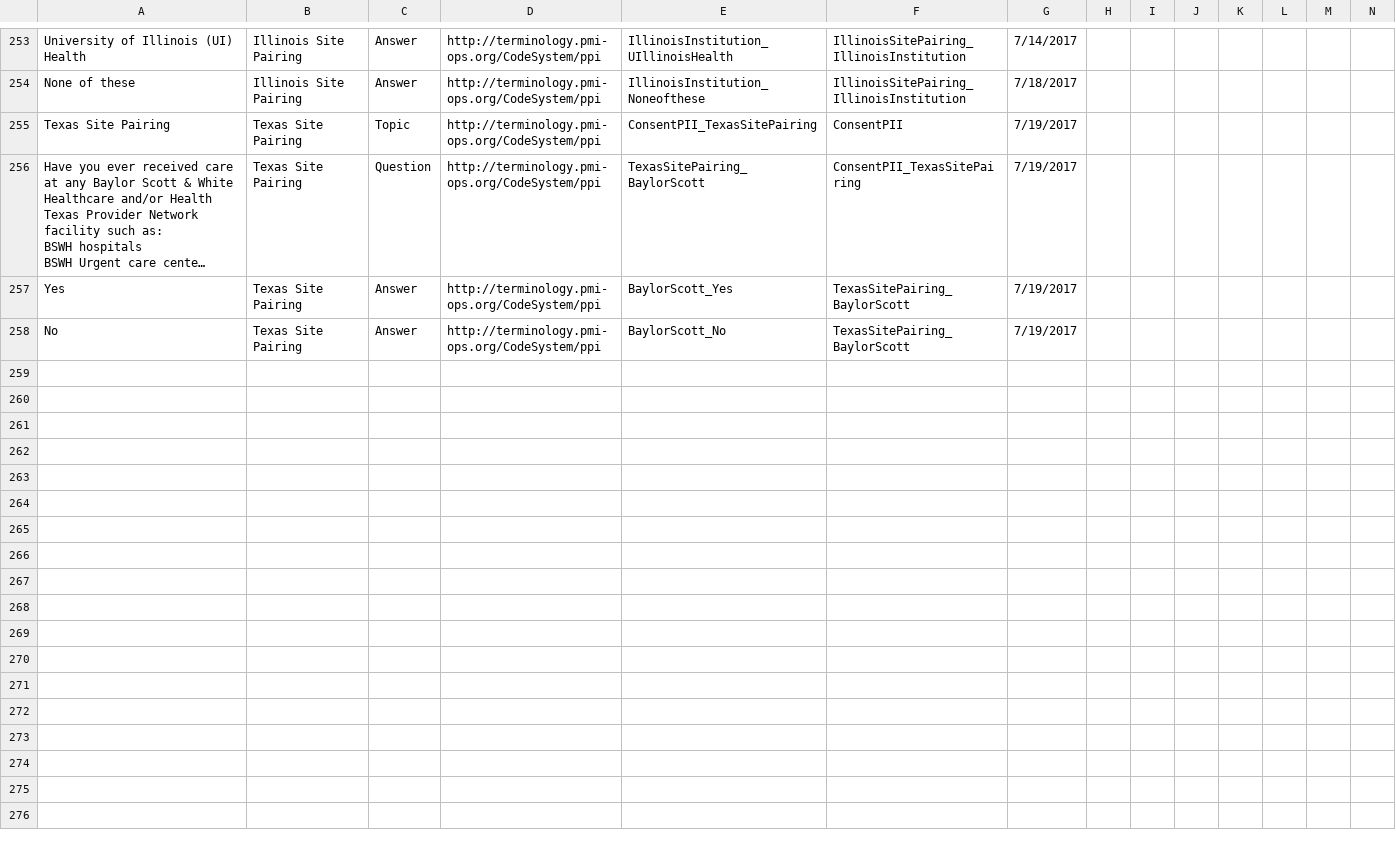
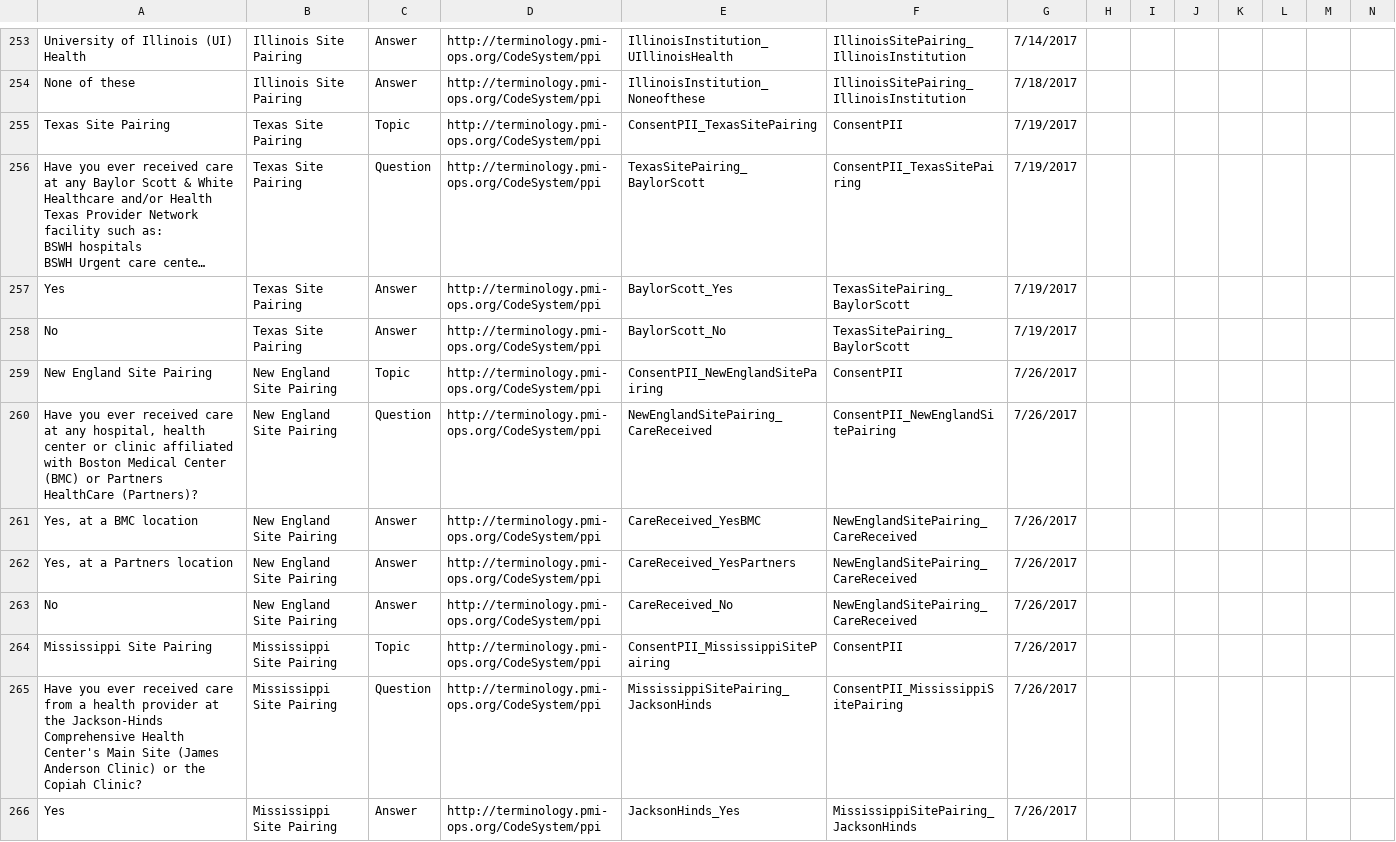
Before and after one commit to all-of-us-terminology/codebook-to-fhir, a CSV file: sheets/ConsentPII.csv, drawn as a sheet; only a part is shown, gaps mark what is left out; long unchanged cells end in …; rows hold the shown columns only; the diff covers the shown part only; the diff names each change by its address in the sheet, - before the commit and + after, or states it on an @@ line.

```diff
--- a/sheets/ConsentPII.csv
+++ b/sheets/ConsentPII.csv
+row 259: New England Site Pairing | New England Site Pairing | Topic | http://terminology.pmi-ops.org/CodeSystem/ppi | ConsentPII_NewEnglandSitePairing | ConsentPII | 7/26/2017
+row 260: Have you ever received care at any hospital, health center or clinic affiliated with Boston Medical Center (BMC) or Partners HealthCare (Partners)? | New England Site Pairing | Question | http://terminology.pmi-ops.org/CodeSystem/ppi | NewEnglandSitePairing_CareReceived | ConsentPII_NewEnglandSitePairing | 7/26/2017
+row 261: Yes, at a BMC location | New England Site Pairing | Answer | http://terminology.pmi-ops.org/CodeSystem/ppi | CareReceived_YesBMC | NewEnglandSitePairing_CareReceived | 7/26/2017
+row 262: Yes, at a Partners location | New England Site Pairing | Answer | http://terminology.pmi-ops.org/CodeSystem/ppi | CareReceived_YesPartners | NewEnglandSitePairing_CareReceived | 7/26/2017
+row 263: No | New England Site Pairing | Answer | http://terminology.pmi-ops.org/CodeSystem/ppi | CareReceived_No | NewEnglandSitePairing_CareReceived | 7/26/2017
+row 264: Mississippi Site Pairing | Mississippi Site Pairing | Topic | http://terminology.pmi-ops.org/CodeSystem/ppi | ConsentPII_MississippiSitePairing | ConsentPII | 7/26/2017
+row 265: Have you ever received care from a health provider at the Jackson-Hinds Comprehensive Health Center's Main Site (James Anderson Clinic) or the Copiah Clinic? | Mississippi Site Pairing | Question | http://terminology.pmi-ops.org/CodeSystem/ppi | MississippiSitePairing_JacksonHinds | ConsentPII_MississippiSitePairing | 7/26/2017
+row 266: Yes | Mississippi Site Pairing | Answer | http://terminology.pmi-ops.org/CodeSystem/ppi | JacksonHinds_Yes | MississippiSitePairing_JacksonHinds | 7/26/2017
```
Also changed, not shown: 8 added rows elsewhere in this file, 3 other files.
